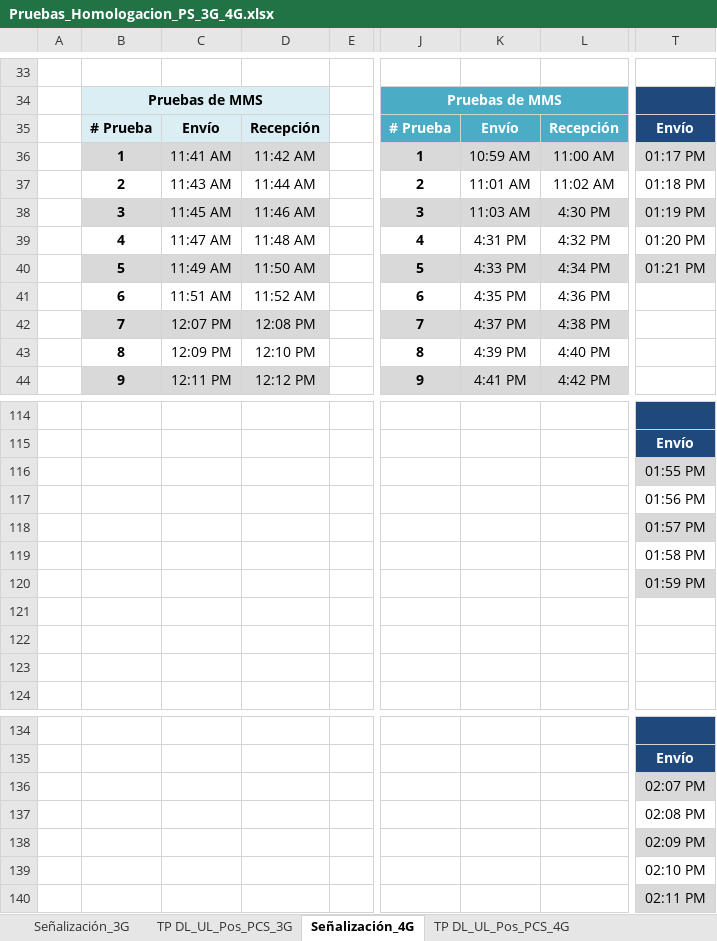
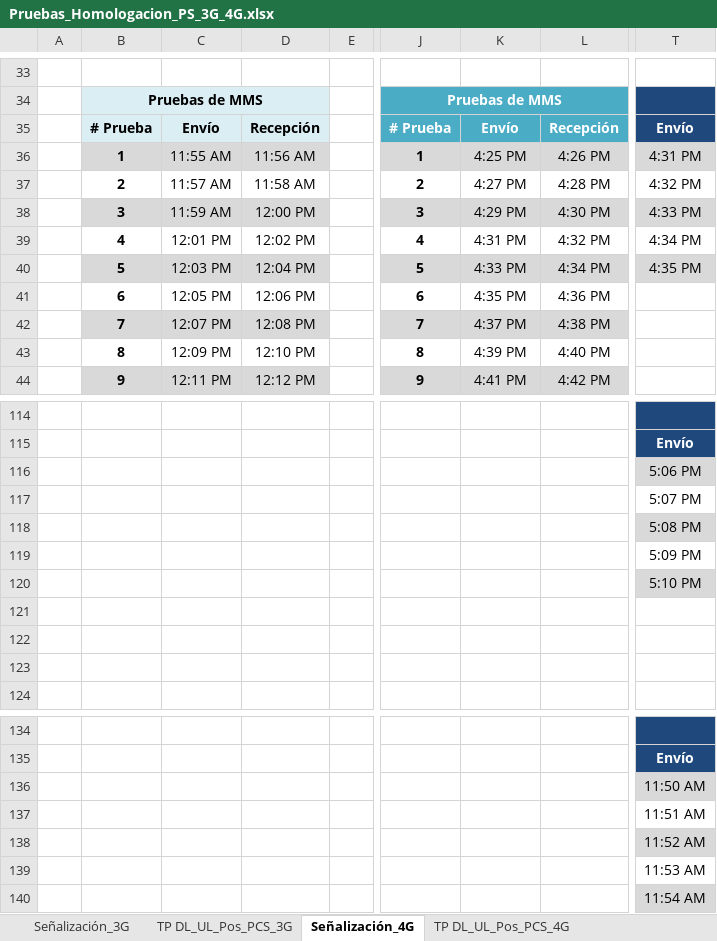
Before and after one commit to paguibol/Proyecto-AES, an Excel workbook: Pruebas_Homologacion_PS_3G_4G.xlsx, sheet Señalización_4G, drawn as a sheet; only a part is shown, gaps mark what is left out; values as stored, in another font and other column widths than the file's, no borders; charts and pictures not drawn; the diff covers the shown part only; the diff names each change by its address in the sheet, - before the commit and + after, or states it on an @@ line.

```diff
--- a/Pruebas_Homologacion_PS_3G_4G.xlsx (sheet Señalización_4G)
+++ b/Pruebas_Homologacion_PS_3G_4G.xlsx (sheet Señalización_4G)
-C36: 11:41 AM
+C36: 11:55 AM
-D36: 11:42 AM
+D36: 11:56 AM
-K36: 10:59 AM
+K36: 4:25 PM
-L36: 11:00 AM
+L36: 4:26 PM
-T36: 01:17 PM
+T36: 4:31 PM
-C37: 11:43 AM
+C37: 11:57 AM
-D37: 11:44 AM
+D37: 11:58 AM
-K37: 11:01 AM
+K37: 4:27 PM
-L37: 11:02 AM
+L37: 4:28 PM
-T37: 01:18 PM
+T37: 4:32 PM
-C38: 11:45 AM
+C38: 11:59 AM
-D38: 11:46 AM
+D38: 12:00 PM
-K38: 11:03 AM
+K38: 4:29 PM
-T38: 01:19 PM
+T38: 4:33 PM
-C39: 11:47 AM
+C39: 12:01 PM
-D39: 11:48 AM
+D39: 12:02 PM
-T39: 01:20 PM
+T39: 4:34 PM
-C40: 11:49 AM
+C40: 12:03 PM
-D40: 11:50 AM
+D40: 12:04 PM
-T40: 01:21 PM
+T40: 4:35 PM
-C41: 11:51 AM
+C41: 12:05 PM
-D41: 11:52 AM
+D41: 12:06 PM
-T116: 01:55 PM
+T116: 5:06 PM
-T117: 01:56 PM
+T117: 5:07 PM
-T118: 01:57 PM
+T118: 5:08 PM
-T119: 01:58 PM
+T119: 5:09 PM
-T120: 01:59 PM
+T120: 5:10 PM
-T136: 02:07 PM
+T136: 11:50 AM
-T137: 02:08 PM
+T137: 11:51 AM
-T138: 02:09 PM
+T138: 11:52 AM
-T139: 02:10 PM
+T139: 11:53 AM
-T140: 02:11 PM
+T140: 11:54 AM
```
Also changed, not shown: 1 added row, 1 removed row and 24 edited cells elsewhere in this sheet, sheet Señalización_3G.
